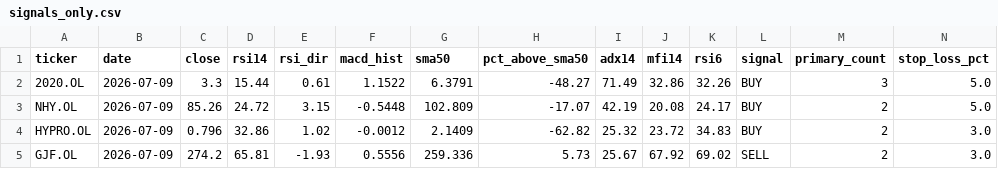
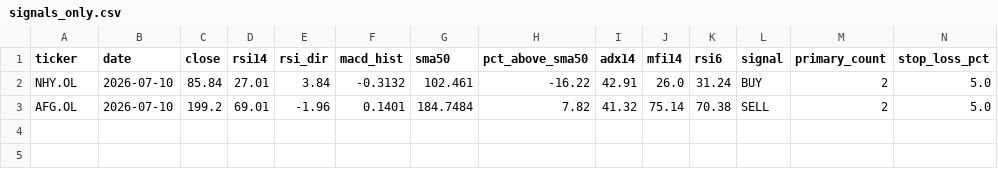
Before and after one commit to keresell-coder/oslo-screener, a CSV file: signals_only.csv, drawn as a sheet; only a part is shown; removed rows and columns are numbered as before the commit, all else as after; rows hold the shown columns only; the diff names each change by its address in the sheet, - before the commit and + after, or states it on an @@ line.

```diff
--- a/signals_only.csv
+++ b/signals_only.csv
-row 2: 2020.OL | 2026-07-09 | 3.3 | 15.44 | 0.61 | 1.1522 | 6.3791 | -48.27 | 71.49 | 32.86 | 32.26 | BUY | 3 | 5.0
-B2 (date): 2026-07-09
+B2 (date): 2026-07-10
-C2 (close): 85.26
+C2 (close): 85.84
-D2 (rsi14): 24.72
+D2 (rsi14): 27.01
-E2 (rsi_dir): 3.15
+E2 (rsi_dir): 3.84
-F2 (macd_hist): -0.5448
+F2 (macd_hist): -0.3132
-G2 (sma50): 102.809
+G2 (sma50): 102.461
-H2 (pct_above_sma50): -17.07
+H2 (pct_above_sma50): -16.22
-I2 (adx14): 42.19
+I2 (adx14): 42.91
-J2 (mfi14): 20.08
+J2 (mfi14): 26.0
-K2 (rsi6): 24.17
+K2 (rsi6): 31.24
-row 4: HYPRO.OL | 2026-07-09 | 0.796 | 32.86 | 1.02 | -0.0012 | 2.1409 | -62.82 | 25.32 | 23.72 | 34.83 | BUY | 2 | 3.0
-row 5: GJF.OL | 2026-07-09 | 274.2 | 65.81 | -1.93 | 0.5556 | 259.336 | 5.73 | 25.67 | 67.92 | 69.02 | SELL | 2 | 3.0
+row 3: AFG.OL | 2026-07-10 | 199.2 | 69.01 | -1.96 | 0.1401 | 184.7484 | 7.82 | 41.32 | 75.14 | 70.38 | SELL | 2 | 5.0
```
Also changed, not shown: buy.csv, latest.csv, 4 other files.
